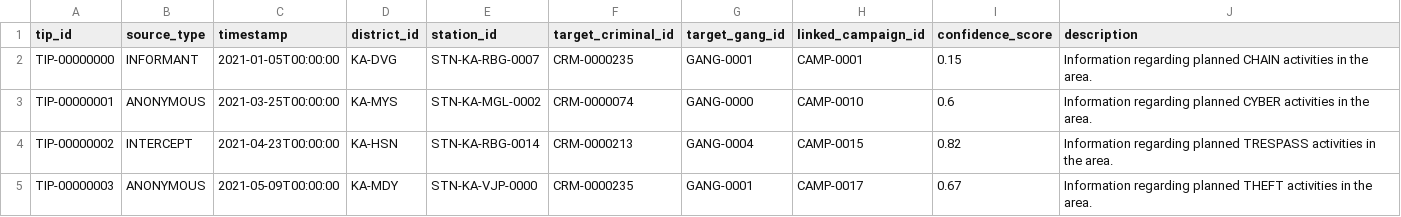
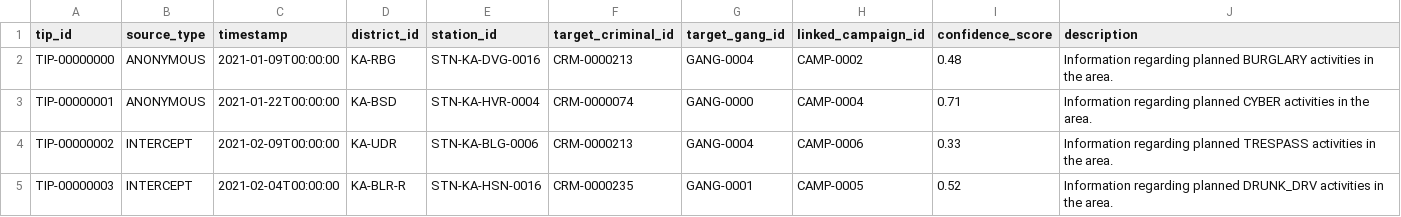
Before and after one commit to redwolf261/nexus, a CSV file: output/intelligence_tips.csv, drawn as a sheet; only a part is shown; the diff covers the shown part only.

```diff
--- a/output/intelligence_tips.csv
+++ b/output/intelligence_tips.csv
@@ -1,5 +1,5 @@
 tip_id,source_type,timestamp,district_id,station_id,target_criminal_id,target_gang_id,linked_campaign_id,confidence_score,description
-TIP-00000000,INFORMANT,2021-01-05T00:00:00,KA-DVG,STN-KA-RBG-0007,CRM-0000235,GANG-0001,CAMP-0001,0.15,Information regarding planned CHAIN activities in the area.
-TIP-00000001,ANONYMOUS,2021-03-25T00:00:00,KA-MYS,STN-KA-MGL-0002,CRM-0000074,GANG-0000,CAMP-0010,0.6,Information regarding planned CYBER activities in the area.
-TIP-00000002,INTERCEPT,2021-04-23T00:00:00,KA-HSN,STN-KA-RBG-0014,CRM-0000213,GANG-0004,CAMP-0015,0.82,Information regarding planned TRESPASS activities in the area.
-TIP-00000003,ANONYMOUS,2021-05-09T00:00:00,KA-MDY,STN-KA-VJP-0000,CRM-0000235,GANG-0001,CAMP-0017,0.67,Information regarding planned THEFT activities in the area.
+TIP-00000000,ANONYMOUS,2021-01-09T00:00:00,KA-RBG,STN-KA-DVG-0016,CRM-0000213,GANG-0004,CAMP-0002,0.48,Information regarding planned BURGLARY activities in the area.
+TIP-00000001,ANONYMOUS,2021-01-22T00:00:00,KA-BSD,STN-KA-HVR-0004,CRM-0000074,GANG-0000,CAMP-0004,0.71,Information regarding planned CYBER activities in the area.
+TIP-00000002,INTERCEPT,2021-02-09T00:00:00,KA-UDR,STN-KA-BLG-0006,CRM-0000213,GANG-0004,CAMP-0006,0.33,Information regarding planned TRESPASS activities in the area.
+TIP-00000003,INTERCEPT,2021-02-04T00:00:00,KA-BLR-R,STN-KA-HSN-0016,CRM-0000235,GANG-0001,CAMP-0005,0.52,Information regarding planned DRUNK_DRV activities in the area.
```
Also changed, not shown: 5 added rows and 80 edited cells elsewhere in this file, output/cctv_events.csv, output/chargesheets.csv, 32 other files.
